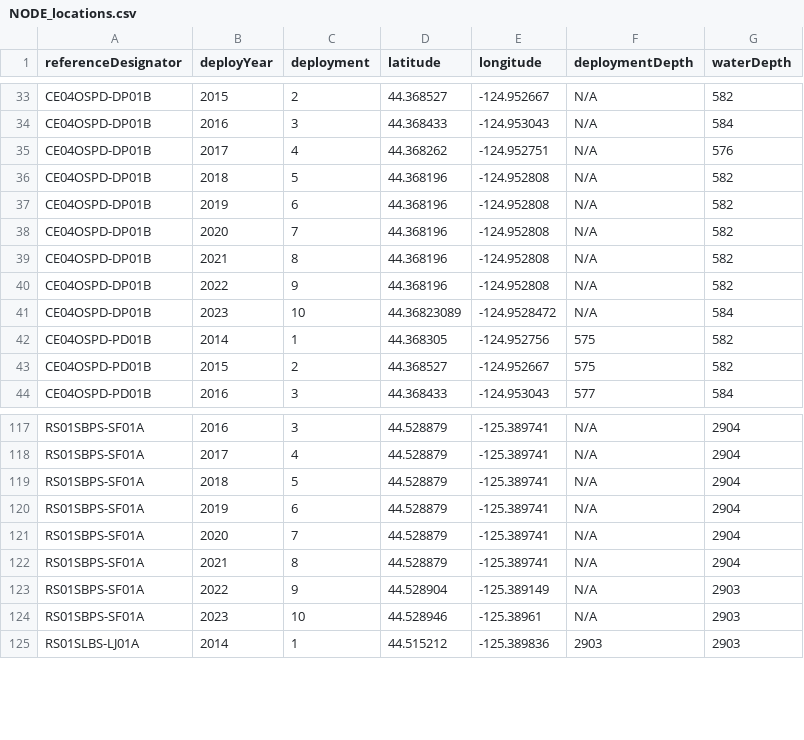
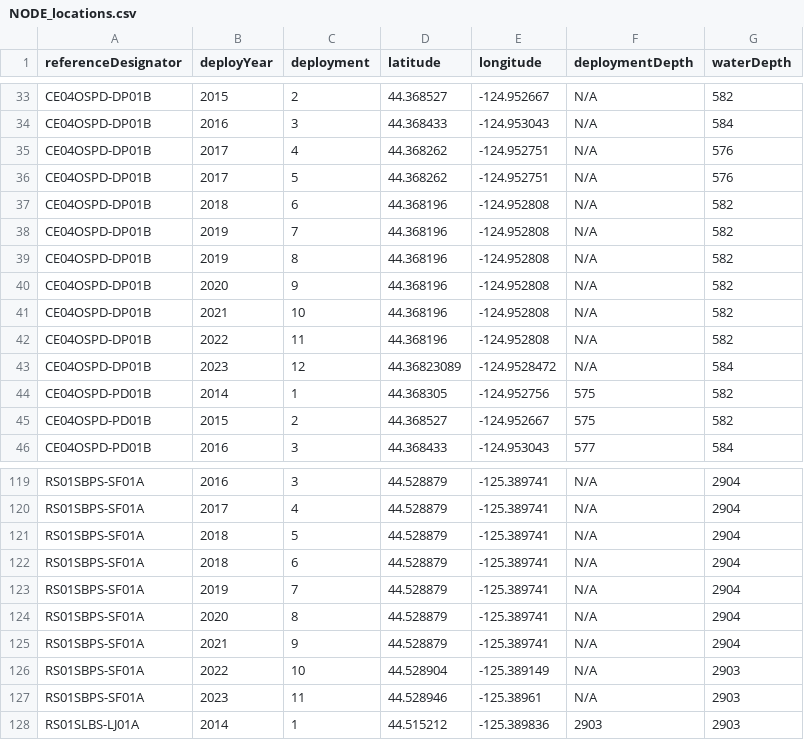
Before and after one commit to OOI-CabledArray/deployments, a CSV file: positions/NODE_locations.csv, drawn as a sheet; only a part is shown, gaps mark what is left out.

```diff
--- a/positions/NODE_locations.csv
+++ b/positions/NODE_locations.csv
@@ -35,8 +35,10 @@ CE04OSPD-DP01B,2016,3,44.368433,-124.953043,N/A,584
 CE04OSPD-DP01B,2017,4,44.368262,-124.952751,N/A,576
-CE04OSPD-DP01B,2018,5,44.368196,-124.952808,N/A,582
-CE04OSPD-DP01B,2019,6,44.368196,-124.952808,N/A,582
-CE04OSPD-DP01B,2020,7,44.368196,-124.952808,N/A,582
-CE04OSPD-DP01B,2021,8,44.368196,-124.952808,N/A,582
-CE04OSPD-DP01B,2022,9,44.368196,-124.952808,N/A,582
-CE04OSPD-DP01B,2023,10,44.36823089,-124.9528472,N/A,584
+CE04OSPD-DP01B,2017,5,44.368262,-124.952751,N/A,576
+CE04OSPD-DP01B,2018,6,44.368196,-124.952808,N/A,582
+CE04OSPD-DP01B,2019,7,44.368196,-124.952808,N/A,582
+CE04OSPD-DP01B,2019,8,44.368196,-124.952808,N/A,582
+CE04OSPD-DP01B,2020,9,44.368196,-124.952808,N/A,582
+CE04OSPD-DP01B,2021,10,44.368196,-124.952808,N/A,582
+CE04OSPD-DP01B,2022,11,44.368196,-124.952808,N/A,582
+CE04OSPD-DP01B,2023,12,44.36823089,-124.9528472,N/A,584
 CE04OSPD-PD01B,2014,1,44.368305,-124.952756,575,582
@@ -119,7 +121,8 @@ RS01SBPS-SF01A,2017,4,44.528879,-125.389741,N/A,2904
 RS01SBPS-SF01A,2018,5,44.528879,-125.389741,N/A,2904
-RS01SBPS-SF01A,2019,6,44.528879,-125.389741,N/A,2904
-RS01SBPS-SF01A,2020,7,44.528879,-125.389741,N/A,2904
-RS01SBPS-SF01A,2021,8,44.528879,-125.389741,N/A,2904
-RS01SBPS-SF01A,2022,9,44.528904,-125.389149,N/A,2903
-RS01SBPS-SF01A,2023,10,44.528946,-125.38961,N/A,2903
+RS01SBPS-SF01A,2018,6,44.528879,-125.389741,N/A,2904
+RS01SBPS-SF01A,2019,7,44.528879,-125.389741,N/A,2904
+RS01SBPS-SF01A,2020,8,44.528879,-125.389741,N/A,2904
+RS01SBPS-SF01A,2021,9,44.528879,-125.389741,N/A,2904
+RS01SBPS-SF01A,2022,10,44.528904,-125.389149,N/A,2903
+RS01SBPS-SF01A,2023,11,44.528946,-125.38961,N/A,2903
 RS01SLBS-LJ01A,2014,1,44.515212,-125.389836,2903,2903
```
Also changed, not shown: positions/INSTRUMENT_locations.csv, 1 other file.
